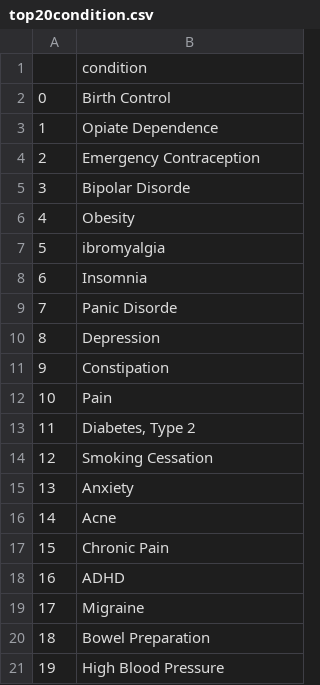
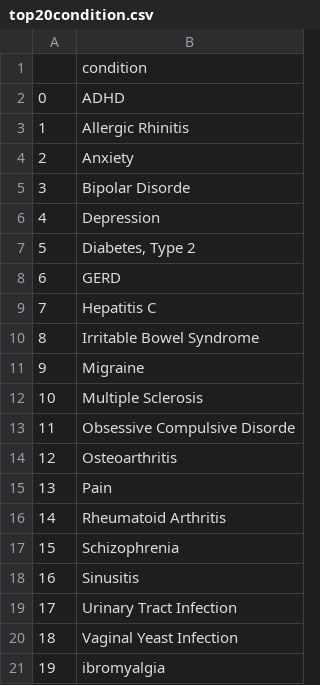
Before and after one commit to SNMHZ/Drug_Recommendation, a CSV file: Web/flask/dataset/top20condition.csv, drawn as a sheet.

```diff
--- a/Web/flask/dataset/top20condition.csv
+++ b/Web/flask/dataset/top20condition.csv
@@ -1,21 +1,21 @@
 ,condition
-0,Birth Control
-1,Opiate Dependence
-2,Emergency Contraception
+0,ADHD
+1,Allergic Rhinitis
+2,Anxiety
 3,Bipolar Disorde
-4,Obesity
-5,ibromyalgia
-6,Insomnia
-7,Panic Disorde
-8,Depression
-9,Constipation
-10,Pain
-11,"Diabetes, Type 2"
-12,Smoking Cessation
-13,Anxiety
-14,Acne
-15,Chronic Pain
-16,ADHD
-17,Migraine
-18,Bowel Preparation
-19,High Blood Pressure
+4,Depression
+5,"Diabetes, Type 2"
+6,GERD
+7,Hepatitis C
+8,Irritable Bowel Syndrome
+9,Migraine
+10,Multiple Sclerosis
+11,Obsessive Compulsive Disorde
+12,Osteoarthritis
+13,Pain
+14,Rheumatoid Arthritis
+15,Schizophrenia
+16,Sinusitis
+17,Urinary Tract Infection
+18,Vaginal Yeast Infection
+19,ibromyalgia
```
Also changed, not shown: 1 other file.
